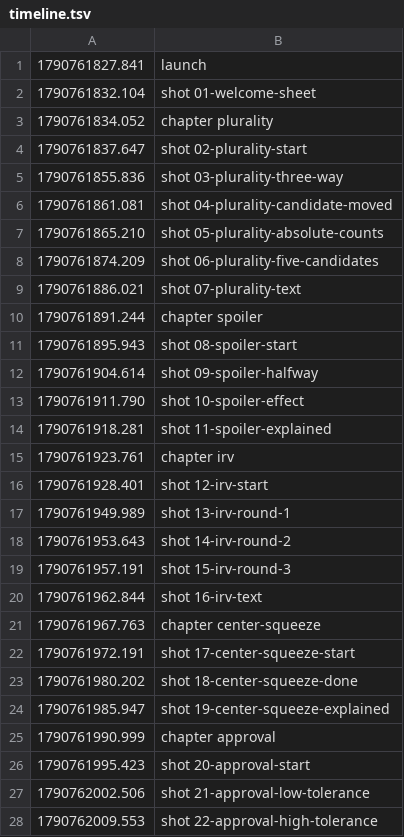
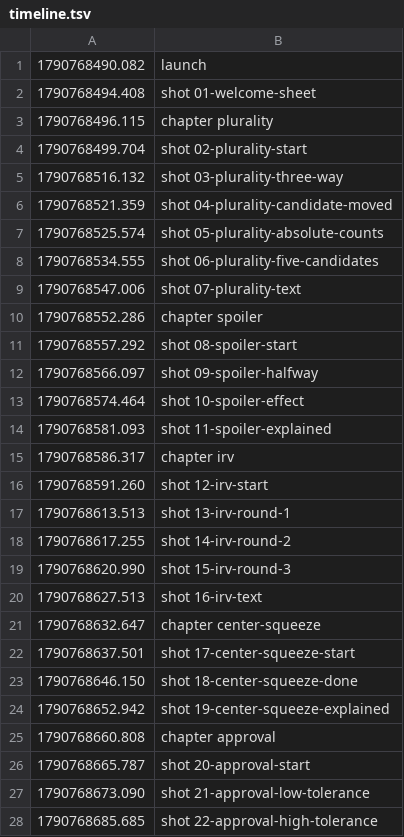
Before and after one commit to a2br/ballotplay, a TSV file: .github/app-tour/media/debug/timeline.tsv, drawn as a sheet; only a part is shown; the diff covers the shown part only.

```diff
--- a/.github/app-tour/media/debug/timeline.tsv
+++ b/.github/app-tour/media/debug/timeline.tsv
@@ -1,28 +1,28 @@
-1790761827.841	launch
-1790761832.104	shot 01-welcome-sheet
-1790761834.052	chapter plurality
-1790761837.647	shot 02-plurality-start
-1790761855.836	shot 03-plurality-three-way
-1790761861.081	shot 04-plurality-candidate-moved
-1790761865.210	shot 05-plurality-absolute-counts
-1790761874.209	shot 06-plurality-five-candidates
-1790761886.021	shot 07-plurality-text
-1790761891.244	chapter spoiler
-1790761895.943	shot 08-spoiler-start
-1790761904.614	shot 09-spoiler-halfway
-1790761911.790	shot 10-spoiler-effect
-1790761918.281	shot 11-spoiler-explained
-1790761923.761	chapter irv
-1790761928.401	shot 12-irv-start
-1790761949.989	shot 13-irv-round-1
-1790761953.643	shot 14-irv-round-2
-1790761957.191	shot 15-irv-round-3
-1790761962.844	shot 16-irv-text
-1790761967.763	chapter center-squeeze
-1790761972.191	shot 17-center-squeeze-start
-1790761980.202	shot 18-center-squeeze-done
-1790761985.947	shot 19-center-squeeze-explained
-1790761990.999	chapter approval
-1790761995.423	shot 20-approval-start
-1790762002.506	shot 21-approval-low-tolerance
-1790762009.553	shot 22-approval-high-tolerance
+1790768490.082	launch
+1790768494.408	shot 01-welcome-sheet
+1790768496.115	chapter plurality
+1790768499.704	shot 02-plurality-start
+1790768516.132	shot 03-plurality-three-way
+1790768521.359	shot 04-plurality-candidate-moved
+1790768525.574	shot 05-plurality-absolute-counts
+1790768534.555	shot 06-plurality-five-candidates
+1790768547.006	shot 07-plurality-text
+1790768552.286	chapter spoiler
+1790768557.292	shot 08-spoiler-start
+1790768566.097	shot 09-spoiler-halfway
+1790768574.464	shot 10-spoiler-effect
+1790768581.093	shot 11-spoiler-explained
+1790768586.317	chapter irv
+1790768591.260	shot 12-irv-start
+1790768613.513	shot 13-irv-round-1
+1790768617.255	shot 14-irv-round-2
+1790768620.990	shot 15-irv-round-3
+1790768627.513	shot 16-irv-text
+1790768632.647	chapter center-squeeze
+1790768637.501	shot 17-center-squeeze-start
+1790768646.150	shot 18-center-squeeze-done
+1790768652.942	shot 19-center-squeeze-explained
+1790768660.808	chapter approval
+1790768665.787	shot 20-approval-start
+1790768673.090	shot 21-approval-low-tolerance
+1790768685.685	shot 22-approval-high-tolerance
```
Also changed, not shown: 7 edited cells elsewhere in this file, 34 other files.
